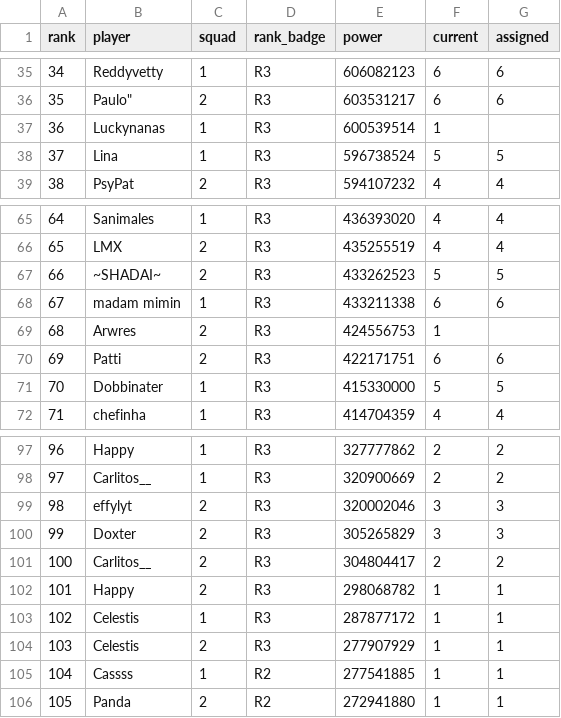
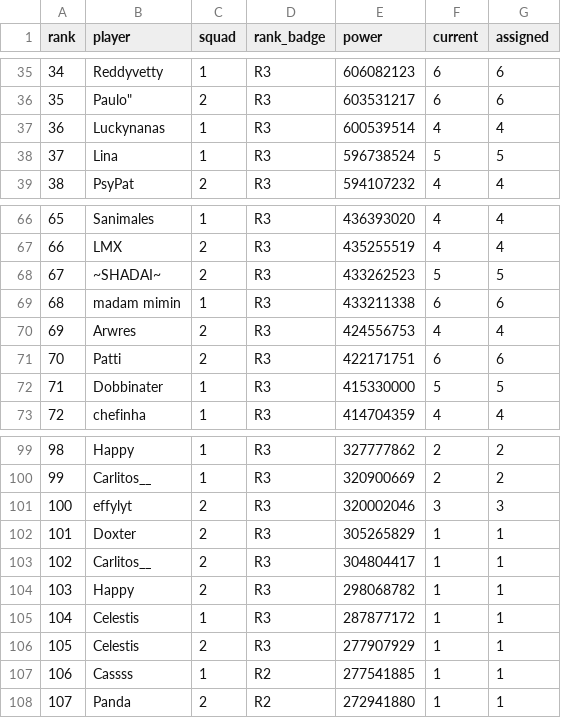
Before and after one commit to raggylug233/winter-seige, a CSV file: data/squads.csv, drawn as a sheet; only a part is shown, gaps mark what is left out; addresses are those after the commit; the diff covers the shown part only; the diff names each change by its address in the sheet, - before the commit and + after, or states it on an @@ line.

```diff
--- a/data/squads.csv
+++ b/data/squads.csv
-F37 (current): 1
+F37 (current): 4
-G37 (assigned): (empty)
+G37 (assigned): 4
@@ column A (rank) renumbered from row 52 down @@
-F70 (current): 1
+F70 (current): 4
-G70 (assigned): (empty)
+G70 (assigned): 4
-F102 (current): 3
+F102 (current): 1
-G102 (assigned): 3
+G102 (assigned): 1
-F103 (current): 2
+F103 (current): 1
-G103 (assigned): 2
+G103 (assigned): 1
```
Also changed, not shown: 2 added rows and 12 edited cells elsewhere in this file, 5 other files.
